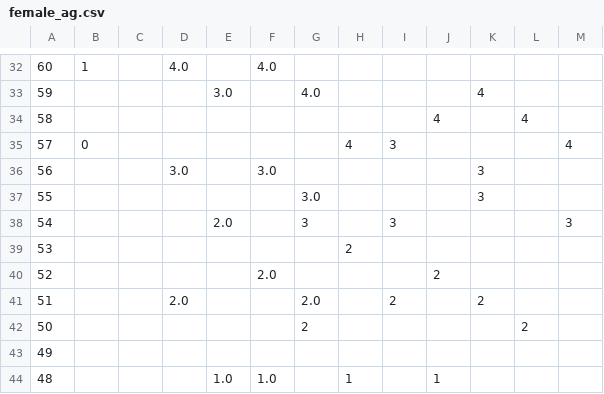
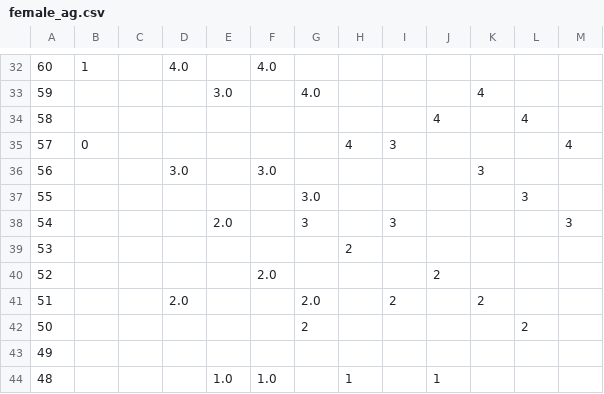
Before and after one commit to DCAN-Labs/score-conners-3, a CSV file: data/constant/parent/female_ag.csv, drawn as a sheet; only a part is shown, gaps mark what is left out; the diff names each change by its address in the sheet, - before the commit and + after, or states it on an @@ line.

Commit message:
Update female_ag.csv

```diff
--- a/data/constant/parent/female_ag.csv
+++ b/data/constant/parent/female_ag.csv
-K37: 3
+K37: (empty)
-L37: (empty)
+L37: 3
```
